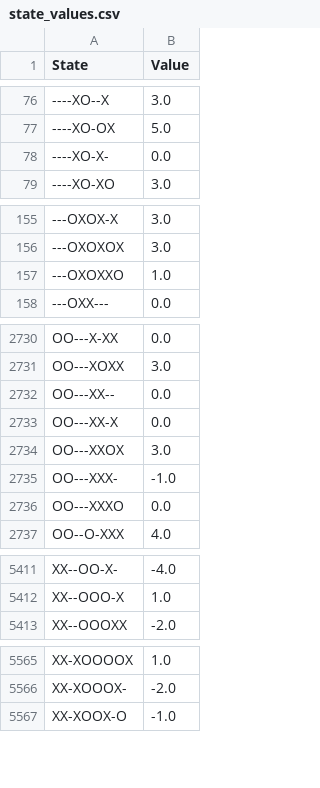
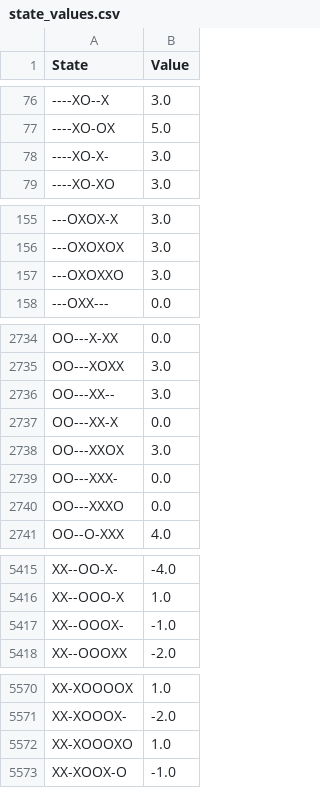
Before and after one commit to Sanjana00/Tic-Tac-Toe-with-Reinforcement-Learning, a CSV file: state_values.csv, drawn as a sheet; only a part is shown, gaps mark what is left out; the diff covers the shown part only.

Commit message:
Trained state values

```diff
--- a/state_values.csv
+++ b/state_values.csv
@@ -77,3 +77,3 @@ State,Value
 ----XO-OX,5.0
-----XO-X-,0.0
+----XO-X-,3.0
 ----XO-XO,3.0
@@ -156,3 +156,3 @@ State,Value
 ---OXOXOX,3.0
----OXOXXO,1.0
+---OXOXXO,3.0
 ---OXX---,0.0
@@ -2731,6 +2735,6 @@ OO---X-XX,0.0
 OO---XOXX,3.0
-OO---XX--,0.0
+OO---XX--,3.0
 OO---XX-X,0.0
 OO---XXOX,3.0
-OO---XXX-,-1.0
+OO---XXX-,0.0
 OO---XXXO,0.0
@@ -5412,2 +5416,3 @@ XX--OO-X-,-4.0
 XX--OOO-X,1.0
+XX--OOOX-,-1.0
 XX--OOOXX,-2.0
@@ -5566,2 +5571,3 @@ XX-XOOOOX,1.0
 XX-XOOOX-,-2.0
+XX-XOOOXO,1.0
 XX-XOOX-O,-1.0
```
Also changed, not shown: 4 added rows and 31 edited cells elsewhere in this file.
